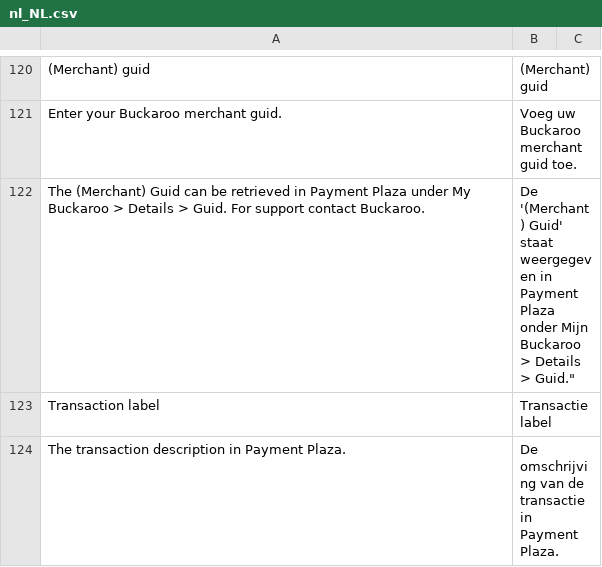
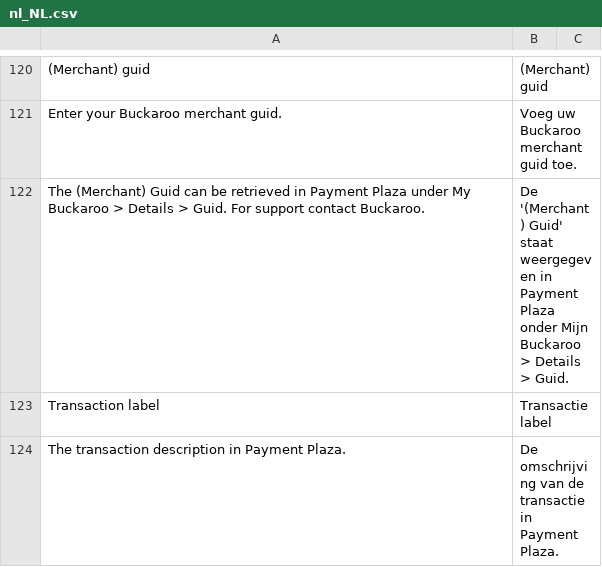
Before and after one commit to buckaroo-it/Magento2, a CSV file: i18n/nl_NL.csv, drawn as a sheet; only a part is shown, gaps mark what is left out.

Commit message:
Update nl_NL.csv
Remove duplicate quote on line 122 to fix CSV

```diff
--- a/i18n/nl_NL.csv
+++ b/i18n/nl_NL.csv
@@ -121,3 +121,3 @@
 "Enter your Buckaroo merchant guid.","Voeg uw Buckaroo merchant guid toe."
-"The (Merchant) Guid can be retrieved in Payment Plaza under My Buckaroo > Details > Guid. For support contact Buckaroo.",""De '(Merchant) Guid' staat weergegeven in Payment Plaza onder Mijn Buckaroo > Details > Guid."
+"The (Merchant) Guid can be retrieved in Payment Plaza under My Buckaroo > Details > Guid. For support contact Buckaroo.","De '(Merchant) Guid' staat weergegeven in Payment Plaza onder Mijn Buckaroo > Details > Guid."
 "Transaction label","Transactie label"
```
